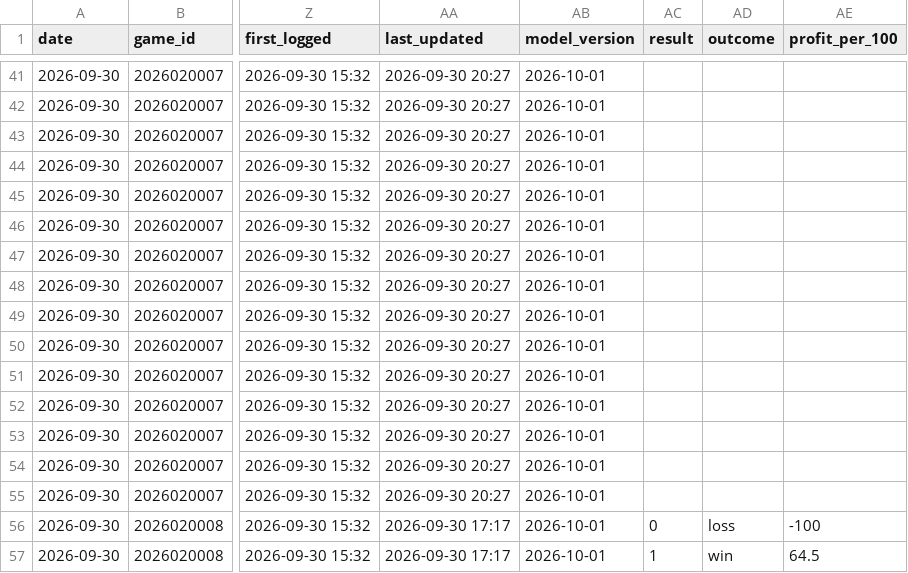
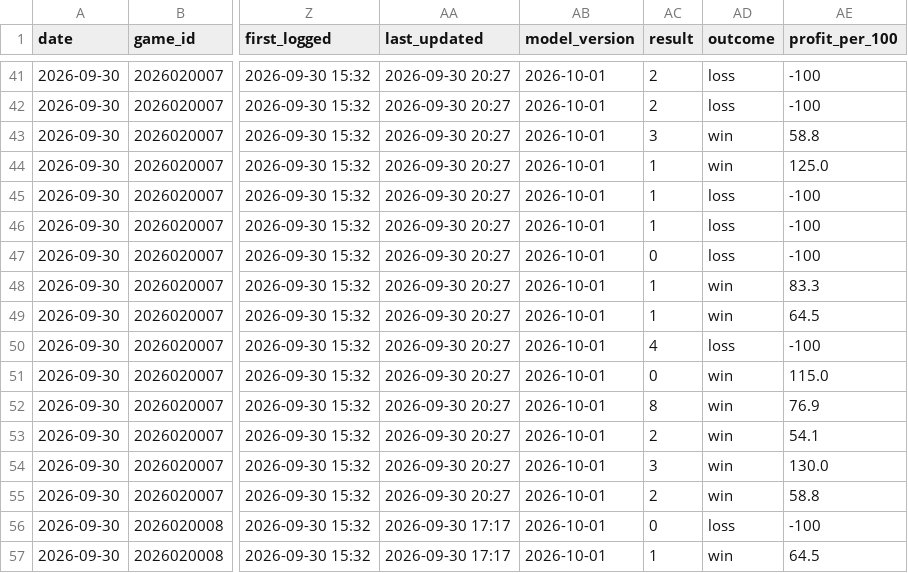
Before and after one commit to tommyydeanss/gameday-edge, a CSV file: tracking/nhl_props_log.csv, drawn as a sheet; only a part is shown, gaps mark what is left out; the diff covers the shown part only; the diff names each change by its address in the sheet, - before the commit and + after, or states it on an @@ line.

```diff
--- a/tracking/nhl_props_log.csv
+++ b/tracking/nhl_props_log.csv
-AC41:AC42 (result): (empty)
+AC41:AC42 (result): 2
-AD41:AD42 (outcome): (empty)
+AD41:AD42 (outcome): loss
-AE41:AE42 (profit_per_100): (empty)
+AE41:AE42 (profit_per_100): -100
-AC43 (result): (empty)
+AC43 (result): 3
-AD43:AD44 (outcome): (empty)
+AD43:AD44 (outcome): win
-AE43 (profit_per_100): (empty)
+AE43 (profit_per_100): 58.8
-AC44:AC46 (result): (empty)
+AC44:AC46 (result): 1
-AE44 (profit_per_100): (empty)
+AE44 (profit_per_100): 125.0
-AD45:AD47 (outcome): (empty)
+AD45:AD47 (outcome): loss
-AE45:AE47 (profit_per_100): (empty)
+AE45:AE47 (profit_per_100): -100
-AC47 (result): (empty)
+AC47 (result): 0
-AC48:AC49 (result): (empty)
+AC48:AC49 (result): 1
-AD48:AD49 (outcome): (empty)
+AD48:AD49 (outcome): win
-AE48 (profit_per_100): (empty)
+AE48 (profit_per_100): 83.3
-AE49 (profit_per_100): (empty)
+AE49 (profit_per_100): 64.5
-AC50 (result): (empty)
+AC50 (result): 4
-AD50 (outcome): (empty)
+AD50 (outcome): loss
-AE50 (profit_per_100): (empty)
+AE50 (profit_per_100): -100
-AC51 (result): (empty)
+AC51 (result): 0
-AD51:AD55 (outcome): (empty)
+AD51:AD55 (outcome): win
-AE51 (profit_per_100): (empty)
+AE51 (profit_per_100): 115.0
-AC52 (result): (empty)
+AC52 (result): 8
-AE52 (profit_per_100): (empty)
+AE52 (profit_per_100): 76.9
-AC53 (result): (empty)
+AC53 (result): 2
-AE53 (profit_per_100): (empty)
+AE53 (profit_per_100): 54.1
-AC54 (result): (empty)
+AC54 (result): 3
-AE54 (profit_per_100): (empty)
+AE54 (profit_per_100): 130.0
-AC55 (result): (empty)
+AC55 (result): 2
-AE55 (profit_per_100): (empty)
+AE55 (profit_per_100): 58.8
```
Also changed, not shown: 45 edited cells elsewhere in this file, 1 other file.
